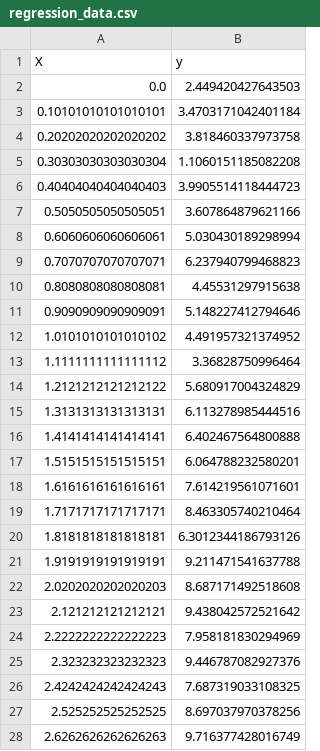
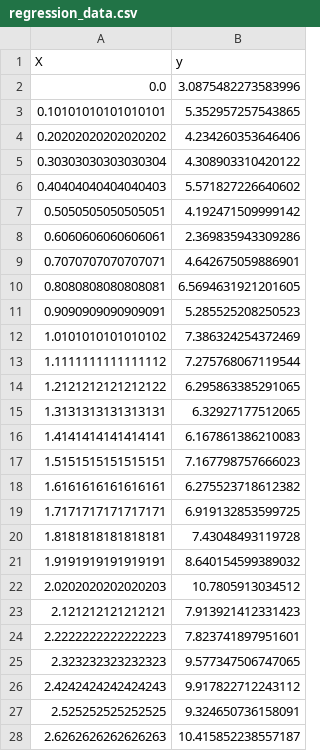
Before and after one commit to AndrewDem0/data-science, a CSV file: Lab 6/regression_data.csv, drawn as a sheet; only a part is shown; the diff covers the shown part only.

```diff
--- a/Lab 6/regression_data.csv
+++ b/Lab 6/regression_data.csv
@@ -1,28 +1,28 @@
 X,y
-0.0,2.449420427643503
-0.10101010101010101,3.4703171042401184
-0.20202020202020202,3.818460337973758
-0.30303030303030304,1.1060151185082208
-0.40404040404040403,3.9905514118444723
-0.5050505050505051,3.607864879621166
-0.6060606060606061,5.030430189298994
-0.7070707070707071,6.237940799468823
-0.8080808080808081,4.45531297915638
-0.9090909090909091,5.148227412794646
-1.0101010101010102,4.491957321374952
-1.1111111111111112,3.36828750996464
-1.2121212121212122,5.680917004324829
-1.3131313131313131,6.113278985444516
-1.4141414141414141,6.402467564800888
-1.5151515151515151,6.064788232580201
-1.6161616161616161,7.614219561071601
-1.7171717171717171,8.463305740210464
-1.8181818181818181,6.3012344186793126
-1.9191919191919191,9.211471541637788
-2.0202020202020203,8.687171492518608
-2.121212121212121,9.438042572521642
-2.2222222222222223,7.958181830294969
-2.323232323232323,9.446787082927376
-2.4242424242424243,7.687319033108325
-2.525252525252525,8.697037970378256
-2.6262626262626263,9.716377428016749
+0.0,3.0875482273583996
+0.10101010101010101,5.352957257543865
+0.20202020202020202,4.234260353646406
+0.30303030303030304,4.308903310420122
+0.40404040404040403,5.571827226640602
+0.5050505050505051,4.192471509999142
+0.6060606060606061,2.369835943309286
+0.7070707070707071,4.642675059886901
+0.8080808080808081,6.5694631921201605
+0.9090909090909091,5.285525208250523
+1.0101010101010102,7.386324254372469
+1.1111111111111112,7.275768067119544
+1.2121212121212122,6.295863385291065
+1.3131313131313131,6.32927177512065
+1.4141414141414141,6.167861386210083
+1.5151515151515151,7.167798757666023
+1.6161616161616161,6.275523718612382
+1.7171717171717171,6.919132853599725
+1.8181818181818181,7.43048493119728
+1.9191919191919191,8.640154599389032
+2.0202020202020203,10.7805913034512
+2.121212121212121,7.913921412331423
+2.2222222222222223,7.823741897951601
+2.323232323232323,9.577347506747065
+2.4242424242424243,9.917822712243112
+2.525252525252525,9.324650736158091
+2.6262626262626263,10.415852238557187
```
Also changed, not shown: 73 edited cells elsewhere in this file, Lab 6/classification_data.csv, 3 other files.
